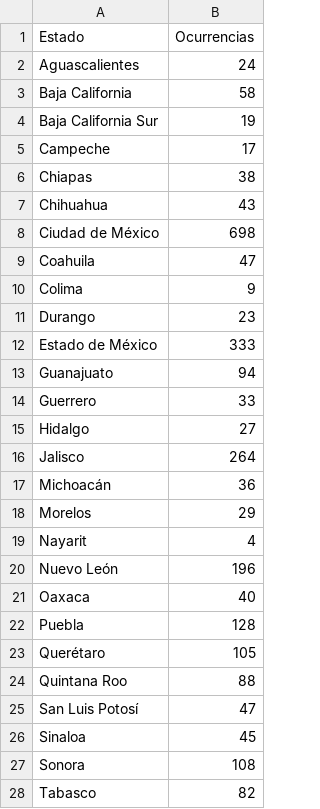
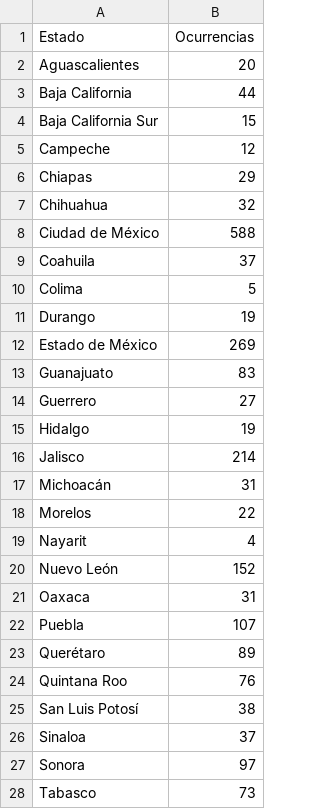
Before and after one commit to Buddharta/dialectal-twitter-maps, a CSV file: outputs/cinturon-map.csv, drawn as a sheet; only a part is shown; the diff covers the shown part only.

Commit message:
Added new script to remove wrong data (still incomplete)

```diff
--- a/outputs/cinturon-map.csv
+++ b/outputs/cinturon-map.csv
@@ -1,28 +1,28 @@
 Estado,Ocurrencias
-Aguascalientes,24
-Baja California,58
-Baja California Sur,19
-Campeche,17
-Chiapas,38
-Chihuahua,43
-Ciudad de México,698
-Coahuila,47
-Colima,9
-Durango,23
-Estado de México,333
-Guanajuato,94
-Guerrero,33
-Hidalgo,27
-Jalisco,264
-Michoacán,36
-Morelos,29
+Aguascalientes,20
+Baja California,44
+Baja California Sur,15
+Campeche,12
+Chiapas,29
+Chihuahua,32
+Ciudad de México,588
+Coahuila,37
+Colima,5
+Durango,19
+Estado de México,269
+Guanajuato,83
+Guerrero,27
+Hidalgo,19
+Jalisco,214
+Michoacán,31
+Morelos,22
 Nayarit,4
-Nuevo León,196
-Oaxaca,40
-Puebla,128
-Querétaro,105
-Quintana Roo,88
-San Luis Potosí,47
-Sinaloa,45
-Sonora,108
-Tabasco,82
+Nuevo León,152
+Oaxaca,31
+Puebla,107
+Querétaro,89
+Quintana Roo,76
+San Luis Potosí,38
+Sinaloa,37
+Sonora,97
+Tabasco,73
```
Also changed, not shown: 6 edited cells elsewhere in this file, 14 other files.
